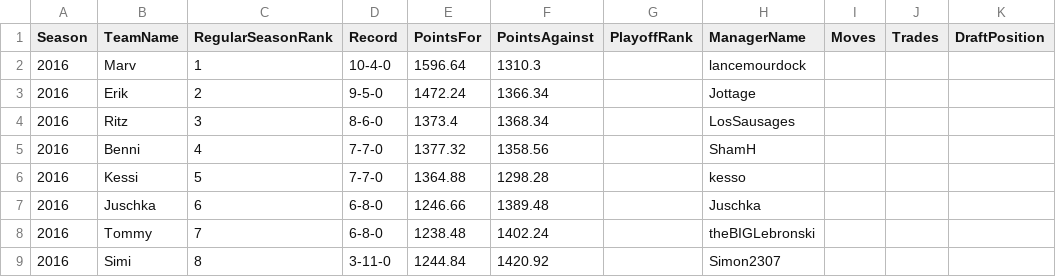
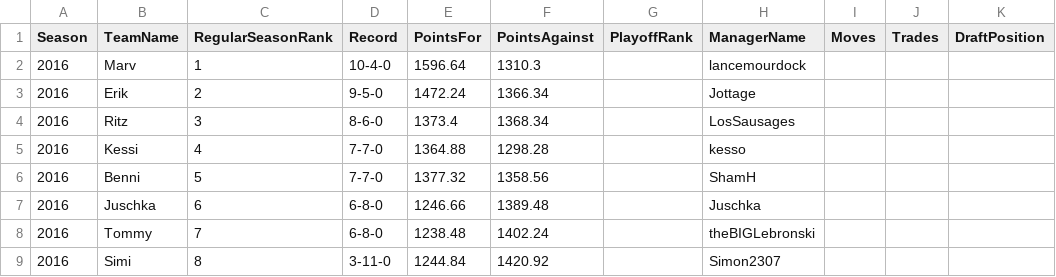
Before and after one commit to KoBeWa/FF-Scraping, a TSV file: output/2016/standings_regular_1_14.tsv, drawn as a sheet.

Commit message:
Update standings_regular_1_14.tsv

```diff
--- a/output/2016/standings_regular_1_14.tsv
+++ b/output/2016/standings_regular_1_14.tsv
@@ -4,4 +4,4 @@ Season	TeamName	RegularSeasonRank	Record	PointsFor	PointsAgainst	PlayoffRank	Man
 2016	Ritz	3	8-6-0	1373.4	1368.34		LosSausages			
-2016	Benni	4	7-7-0	1377.32	1358.56		ShamH			
-2016	Kessi	5	7-7-0	1364.88	1298.28		kesso			
+2016	Kessi	4	7-7-0	1364.88	1298.28		kesso			
+2016	Benni	5	7-7-0	1377.32	1358.56		ShamH			
 2016	Juschka	6	6-8-0	1246.66	1389.48		Juschka			
```
